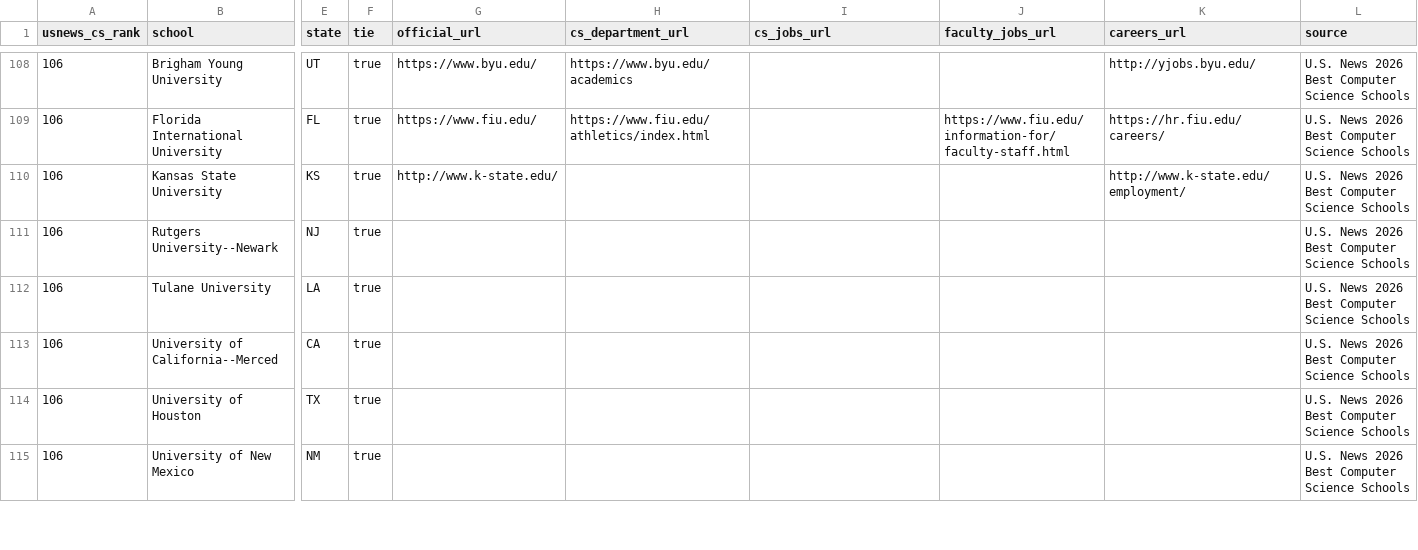
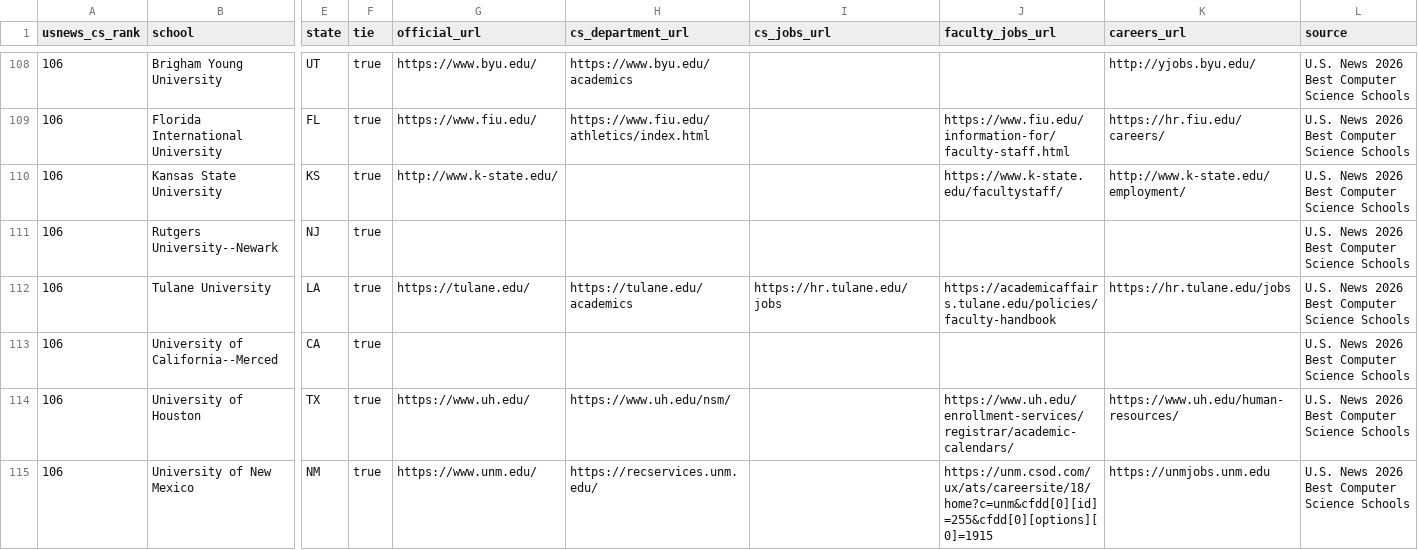
Before and after one commit to kyungchanlim/faculty-job-tracker, a CSV file: data/schools.csv, drawn as a sheet; only a part is shown, gaps mark what is left out; the diff covers the shown part only; the diff names each change by its address in the sheet, - before the commit and + after, or states it on an @@ line.

```diff
--- a/data/schools.csv
+++ b/data/schools.csv
-J110 (faculty_jobs_url): (empty)
+J110 (faculty_jobs_url): https://www.k-state.edu/facultystaff/
-G112 (official_url): (empty)
+G112 (official_url): https://tulane.edu/
-H112 (cs_department_url): (empty)
+H112 (cs_department_url): https://tulane.edu/academics
-I112 (cs_jobs_url): (empty)
+I112 (cs_jobs_url): https://hr.tulane.edu/jobs
-J112 (faculty_jobs_url): (empty)
+J112 (faculty_jobs_url): https://academicaffairs.tulane.edu/policies/faculty-handbook
-K112 (careers_url): (empty)
+K112 (careers_url): https://hr.tulane.edu/jobs
-G114 (official_url): (empty)
+G114 (official_url): https://www.uh.edu/
-H114 (cs_department_url): (empty)
+H114 (cs_department_url): https://www.uh.edu/nsm/
-J114 (faculty_jobs_url): (empty)
+J114 (faculty_jobs_url): https://www.uh.edu/enrollment-services/registrar/academic-calendars/
-K114 (careers_url): (empty)
+K114 (careers_url): https://www.uh.edu/human-resources/
-G115 (official_url): (empty)
+G115 (official_url): https://www.unm.edu/
-H115 (cs_department_url): (empty)
+H115 (cs_department_url): https://recservices.unm.edu/
-J115 (faculty_jobs_url): (empty)
+J115 (faculty_jobs_url): https://unm.csod.com/ux/ats/careersite/18/home?c=unm&cfdd[0][id]=255&cfdd[0][options][0]=1915
-K115 (careers_url): (empty)
+K115 (careers_url): https://unmjobs.unm.edu
```
Also changed, not shown: 76 edited cells elsewhere in this file, data/schools_enriched.csv, 5 other files.
